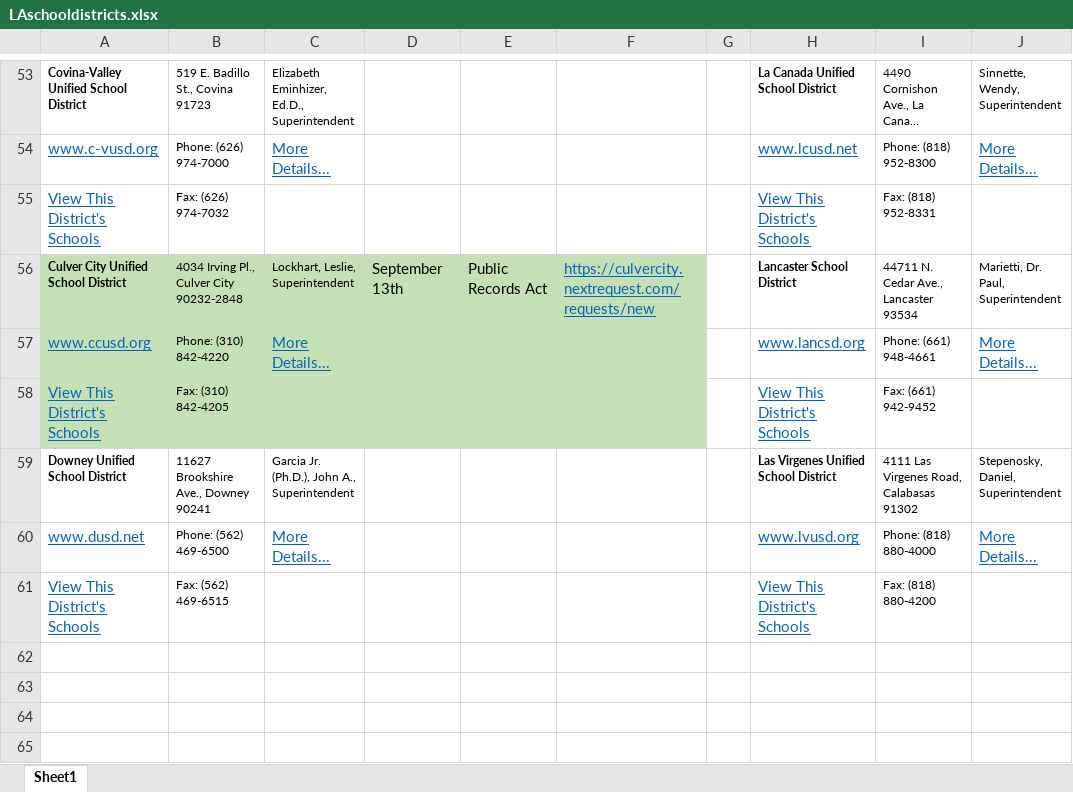
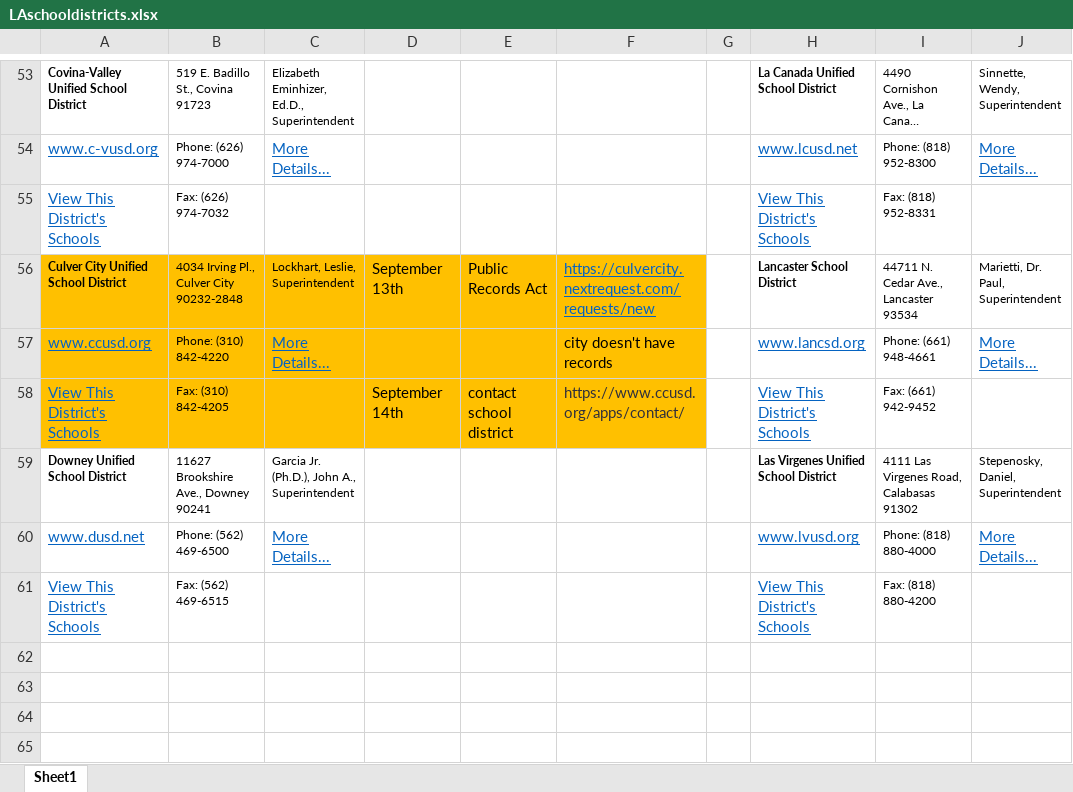
Before and after one commit to darionphan/obesitydata, an Excel workbook: datasets/LA School districts/LAschooldistricts.xlsx, sheet Sheet1, drawn as a sheet; only a part is shown, gaps mark what is left out; long unchanged cells end in …; values as stored, in another font and other column widths than the file's, no borders; rows hold the shown columns only; the diff covers the shown part only; the diff names each change by its address in the sheet, - before the commit and + after, or states it on an @@ line.

```diff
--- a/datasets/LA School districts/LAschooldistricts.xlsx (sheet Sheet1)
+++ b/datasets/LA School districts/LAschooldistricts.xlsx (sheet Sheet1)
-A56:F58 fill: #C5E0B4
+A56:F58 fill: #FFC000
-F57: (empty)
+F57: city doesn't have records
-D58: (empty)
+D58: September 14th
-E58: (empty)
+E58: contact school district
-F58: (empty)
+F58: https://www.ccusd.org/apps/contact/
+row 62: (empty)
+row 63: (empty)
+row 64: (empty)
+row 65: (empty)
```
Also changed, not shown: 9 added rows, 2 edited cells and cell formats elsewhere in this sheet, 1 other file.
